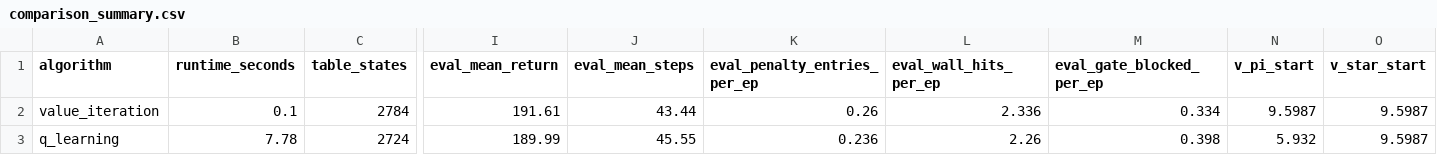
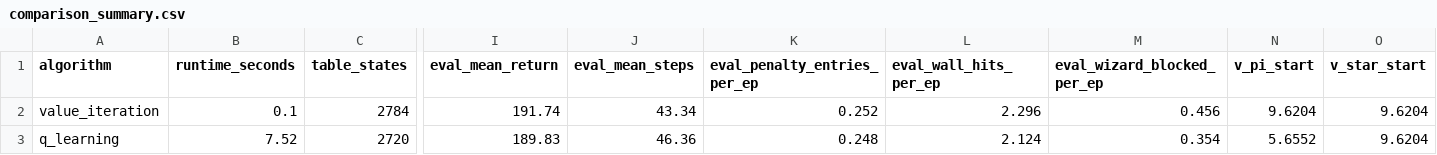
Before and after one commit to Arshia-CE/RL_FinalProject_40424624, a CSV file: results/raw_data/comparison/comparison_summary.csv, drawn as a sheet; only a part is shown, gaps mark what is left out; the diff covers the shown part only; the diff names each change by its address in the sheet, - before the commit and + after, or states it on an @@ line.

```diff
--- a/results/raw_data/comparison/comparison_summary.csv
+++ b/results/raw_data/comparison/comparison_summary.csv
-M1: eval_gate_blocked_per_ep
+M1: eval_wizard_blocked_per_ep
-I2 (eval_mean_return): 191.61
+I2 (eval_mean_return): 191.74
-J2 (eval_mean_steps): 43.44
+J2 (eval_mean_steps): 43.34
-K2 (eval_penalty_entries_per_ep): 0.26
+K2 (eval_penalty_entries_per_ep): 0.252
-L2 (eval_wall_hits_per_ep): 2.336
+L2 (eval_wall_hits_per_ep): 2.296
-M2 (eval_wizard_blocked_per_ep): 0.334
+M2 (eval_wizard_blocked_per_ep): 0.456
-N2 (v_pi_start): 9.5987
+N2 (v_pi_start): 9.6204
-O2:O3 (v_star_start): 9.5987
+O2:O3 (v_star_start): 9.6204
-B3 (runtime_seconds): 7.78
+B3 (runtime_seconds): 7.52
-C3 (table_states): 2724
+C3 (table_states): 2720
-I3 (eval_mean_return): 189.99
+I3 (eval_mean_return): 189.83
-J3 (eval_mean_steps): 45.55
+J3 (eval_mean_steps): 46.36
-K3 (eval_penalty_entries_per_ep): 0.236
+K3 (eval_penalty_entries_per_ep): 0.248
-L3 (eval_wall_hits_per_ep): 2.26
+L3 (eval_wall_hits_per_ep): 2.124
-M3 (eval_wizard_blocked_per_ep): 0.398
+M3 (eval_wizard_blocked_per_ep): 0.354
-N3 (v_pi_start): 5.932
+N3 (v_pi_start): 5.6552
```
Also changed, not shown: 27 edited cells elsewhere in this file, results/raw_data/comparison/comparison_sample_states.csv, results/raw_data/q_learning/q_update_trace.csv, 46 other files.
